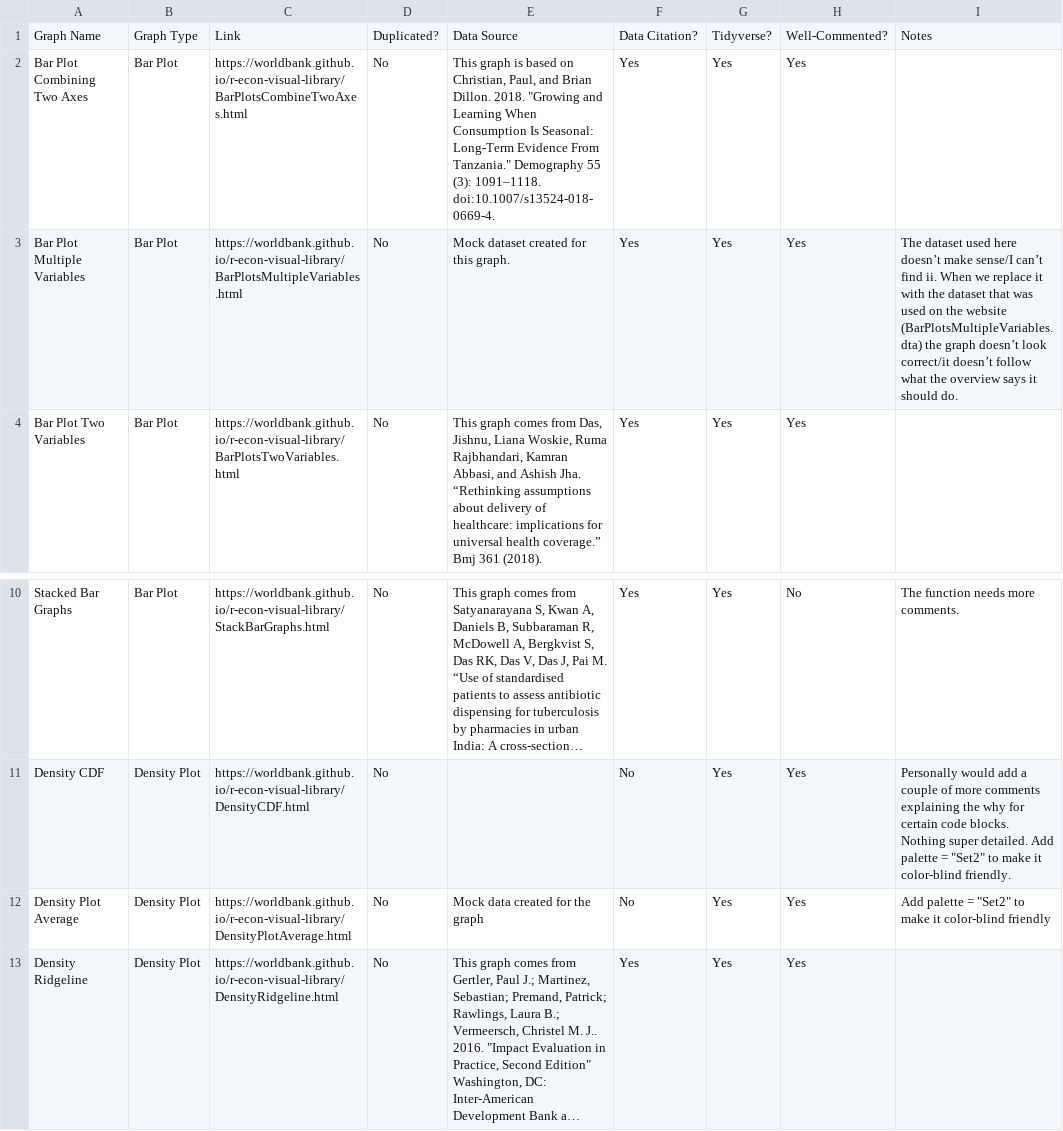
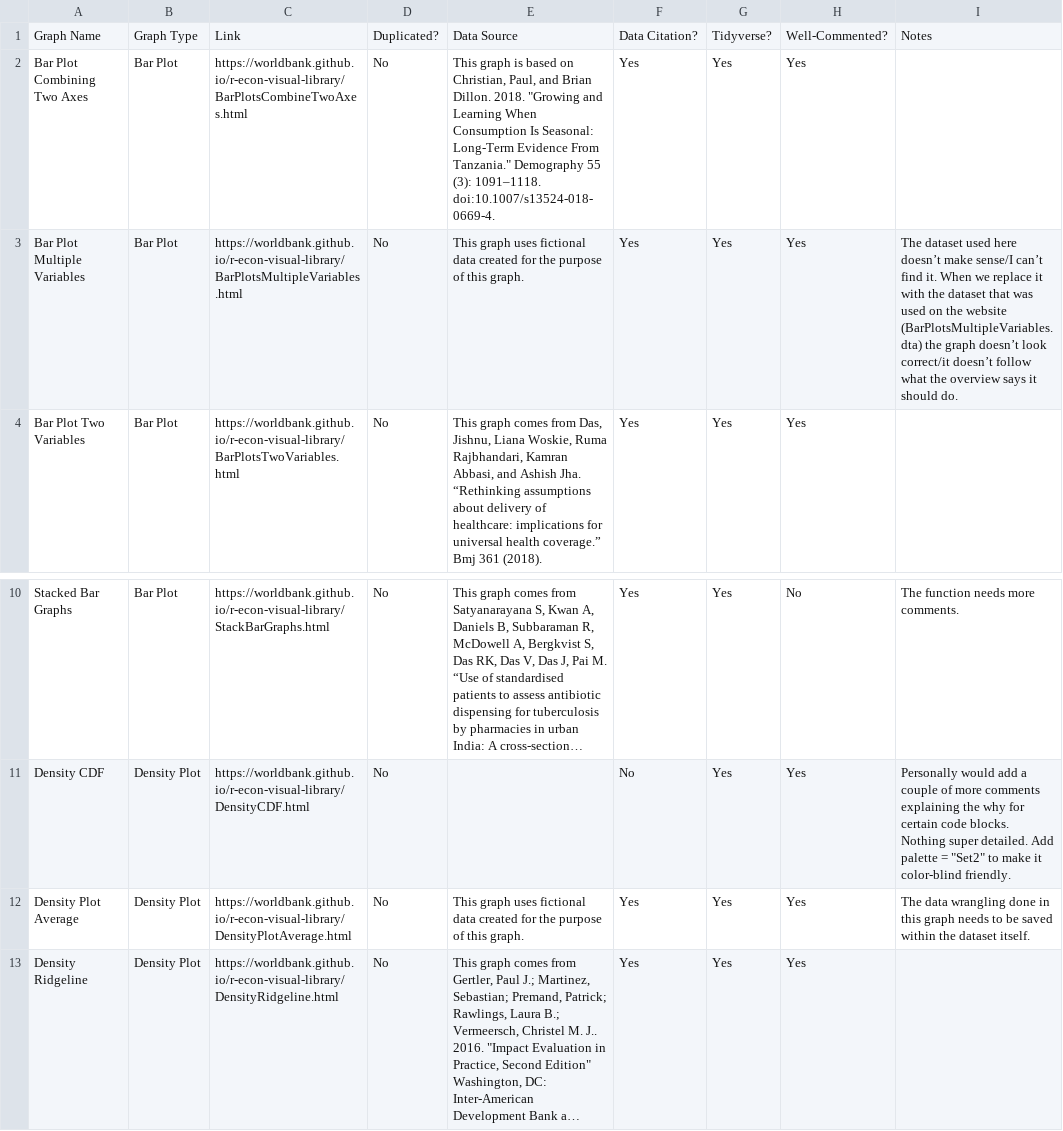
Before and after one commit to worldbank/r-econ-visual-library, a CSV file: Library/list_of_graphs.csv, drawn as a sheet; only a part is shown, gaps mark what is left out; long unchanged cells end in …; the diff names each change by its address in the sheet, - before the commit and + after, or states it on an @@ line.

Commit message:
DensityPlotAverage: The data wrangling done in this rmd needs to be included within the dataset itself.

```diff
--- a/Library/list_of_graphs.csv
+++ b/Library/list_of_graphs.csv
-E3: Mock dataset created for this graph.
+E3: This graph uses fictional data created for the purpose of this graph.
-I3: …can’t find ii. When we…
+I3: …can’t find it. When we…
-E12: Mock data created for the graph
+E12: This graph uses fictional data created for the purpose of this graph.
-F12: No
+F12: Yes
-I12: Add palette = "Set2" to make it color-blind friendly
+I12: The data wrangling done in this graph needs to be saved within the dataset itself.
```
Also changed, not shown: 1 other file.
